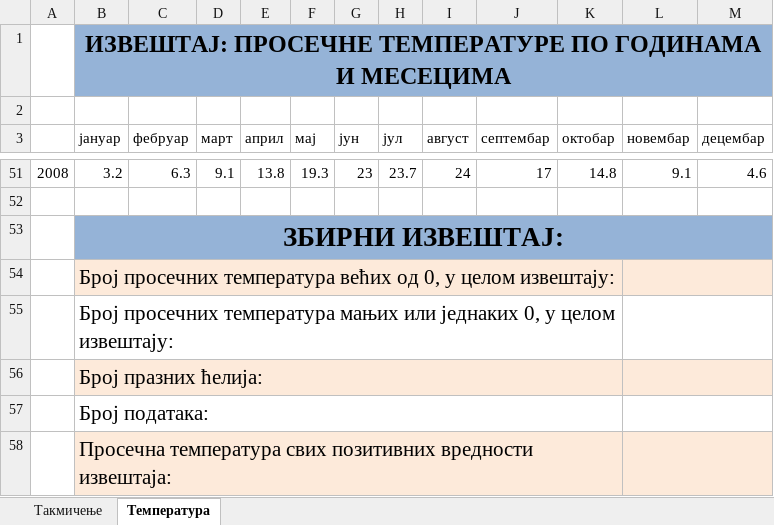
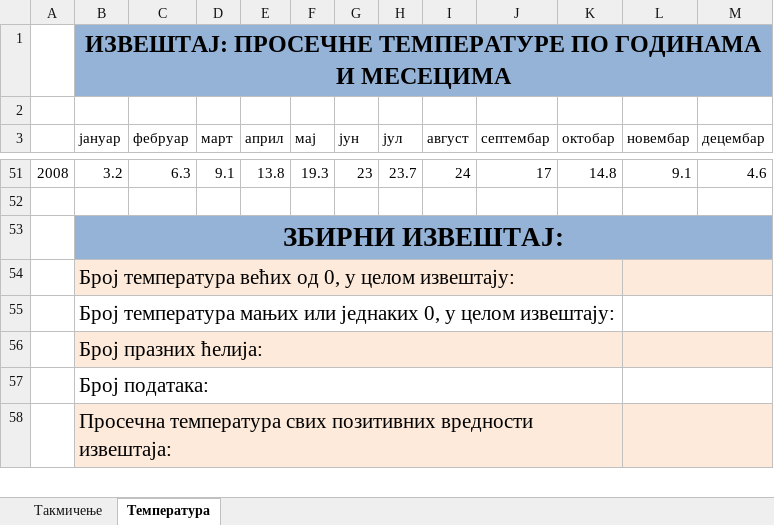
Before and after one commit to gorannajdovski/8razred, an Excel workbook: Excel/Функције2.xlsx, sheet Температура, drawn as a sheet; only a part is shown, gaps mark what is left out; values as stored, in another font and other column widths than the file's, no borders; the diff names each change by its address in the sheet, - before the commit and + after, or states it on an @@ line.

Commit message:
Add files via upload

```diff
--- a/Excel/Функције2.xlsx (sheet Температура)
+++ b/Excel/Функције2.xlsx (sheet Температура)
-B54 (јануар): Број просечних температура већих…
+B54 (јануар): Број температура већих…
-B55 (јануар): Број просечних температура мањих…
+B55 (јануар): Број температура мањих…
```
